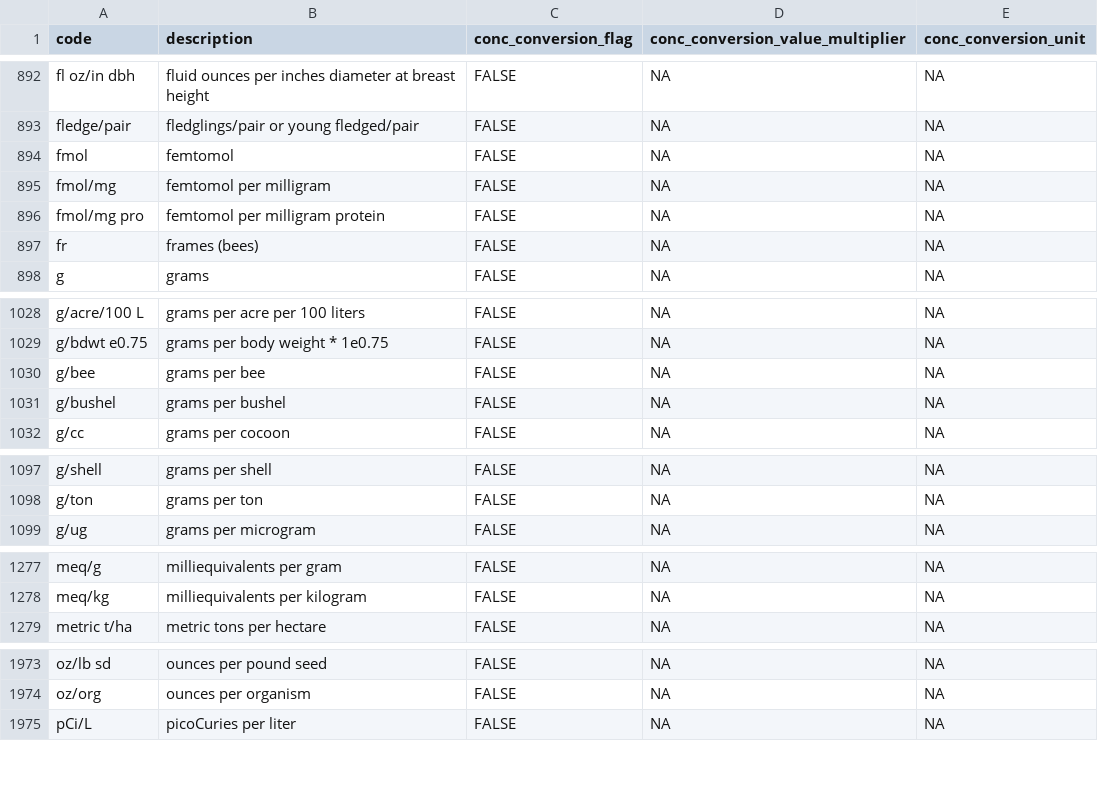
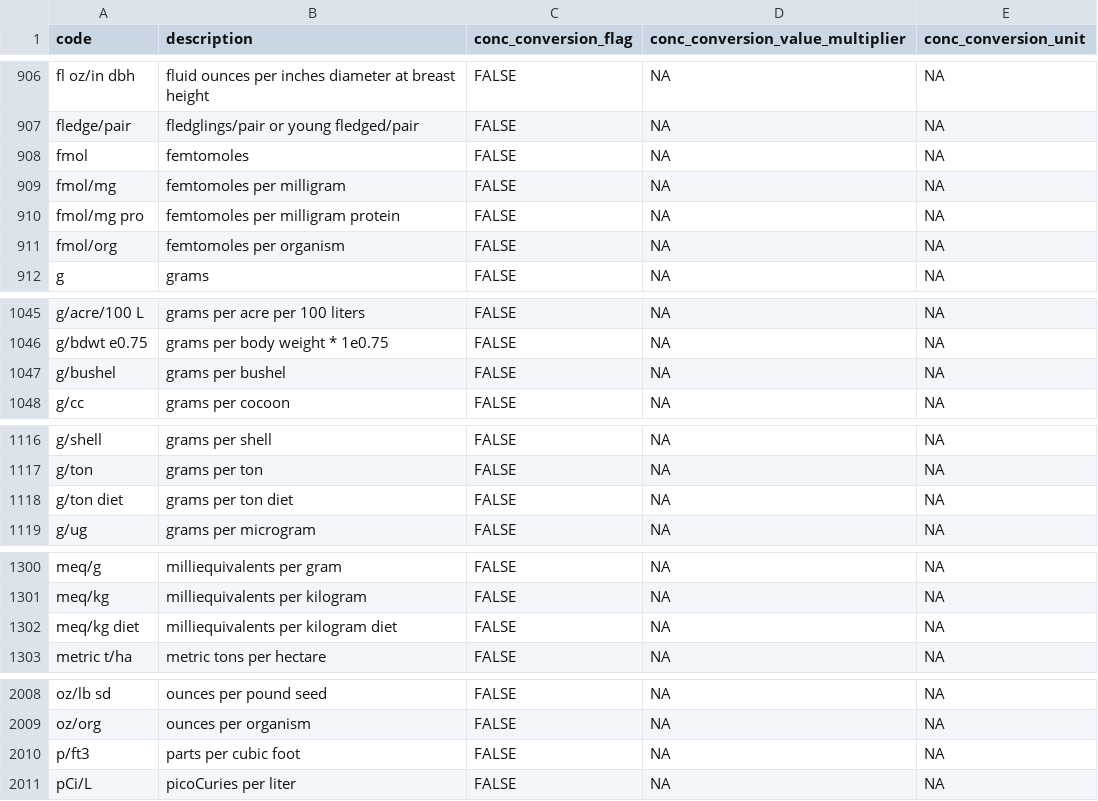
Before and after one commit to bcgov/wqbench, a CSV file: inst/extdata/concentration-conversion.csv, drawn as a sheet; only a part is shown, gaps mark what is left out; the diff covers the shown part only.

```diff
--- a/inst/extdata/concentration-conversion.csv
+++ b/inst/extdata/concentration-conversion.csv
@@ -893,6 +907,6 @@ fl oz/in dbh,fluid ounces per inches diameter at breast height,FALSE,NA,NA
 fledge/pair,fledglings/pair or young fledged/pair,FALSE,NA,NA
-fmol,femtomol,FALSE,NA,NA
-fmol/mg,femtomol per milligram,FALSE,NA,NA
-fmol/mg pro,femtomol per milligram protein,FALSE,NA,NA
-fr,frames (bees),FALSE,NA,NA
+fmol,femtomoles,FALSE,NA,NA
+fmol/mg,femtomoles per milligram,FALSE,NA,NA
+fmol/mg pro,femtomoles per milligram protein,FALSE,NA,NA
+fmol/org,femtomoles per organism,FALSE,NA,NA
 g,grams,FALSE,NA,NA
@@ -1029,3 +1046,2 @@ g/acre/100 L,grams per acre per 100 liters,FALSE,NA,NA
 g/bdwt e0.75,grams per body weight * 1e0.75,FALSE,NA,NA
-g/bee,grams per bee,FALSE,NA,NA
 g/bushel,grams per bushel,FALSE,NA,NA
@@ -1098,2 +1117,3 @@ g/shell,grams per shell,FALSE,NA,NA
 g/ton,grams per ton,FALSE,NA,NA
+g/ton diet,grams per ton diet,FALSE,NA,NA
 g/ug,grams per microgram,FALSE,NA,NA
@@ -1278,2 +1301,3 @@ meq/g,milliequivalents per gram,FALSE,NA,NA
 meq/kg,milliequivalents per kilogram,FALSE,NA,NA
+meq/kg diet,milliequivalents per kilogram diet,FALSE,NA,NA
 metric t/ha,metric tons per hectare,FALSE,NA,NA
@@ -1974,2 +2009,3 @@ oz/lb sd,ounces per pound seed,FALSE,NA,NA
 oz/org,ounces per organism,FALSE,NA,NA
+p/ft3,parts per cubic foot,FALSE,NA,NA
 pCi/L,picoCuries per liter,FALSE,NA,NA
```
Also changed, not shown: 4 added rows, 3 removed rows and 54 moved rows elsewhere in this file, inst/extdata/duration-conversion.csv, inst/extdata/trophic-group.csv.
